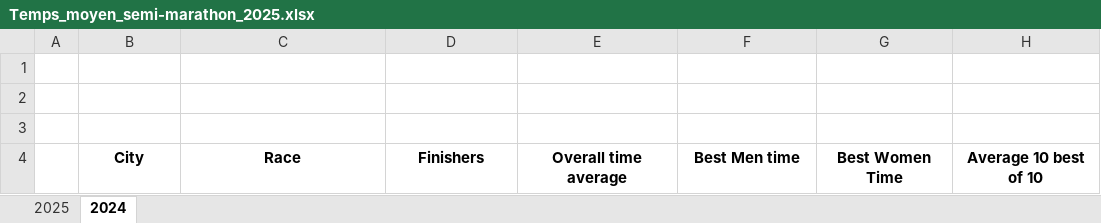
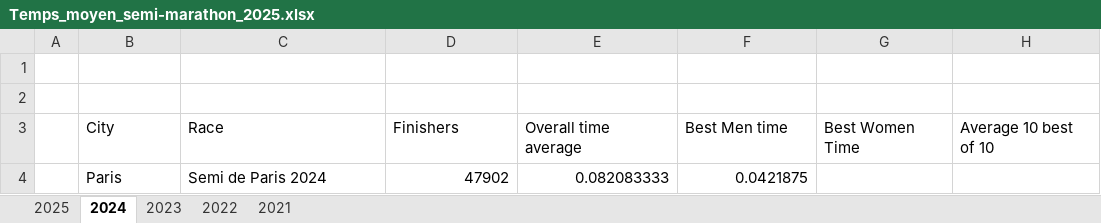
Before and after one commit to mathbrn/datapace-dashboard, an Excel workbook: Temps_moyen_semi-marathon_2025.xlsx, sheet 2024, drawn as a sheet; values as stored, in another font and other column widths than the file's, no borders; removed rows and columns are numbered as before the commit, all else as after; the diff names each change by its address in the sheet, - before the commit and + after, or states it on an @@ line.

```diff
--- a/Temps_moyen_semi-marathon_2025.xlsx (sheet 2024)
+++ b/Temps_moyen_semi-marathon_2025.xlsx (sheet 2024)
+sheet tab: 2023
+sheet tab: 2022
+sheet tab: 2021
-row 3: (empty)
@@ B3:H3 bold: on → off, alignment: center → left @@
+row 4:  | Paris | Semi de Paris 2024 | 47902 | 0.082083333 | 0.0421875
```
Also changed, not shown: sheet 2025, Suivi_Finishers_Monde_10k_-_21k_-_42k_HISTORIQUE.xlsx, 1 other file.
